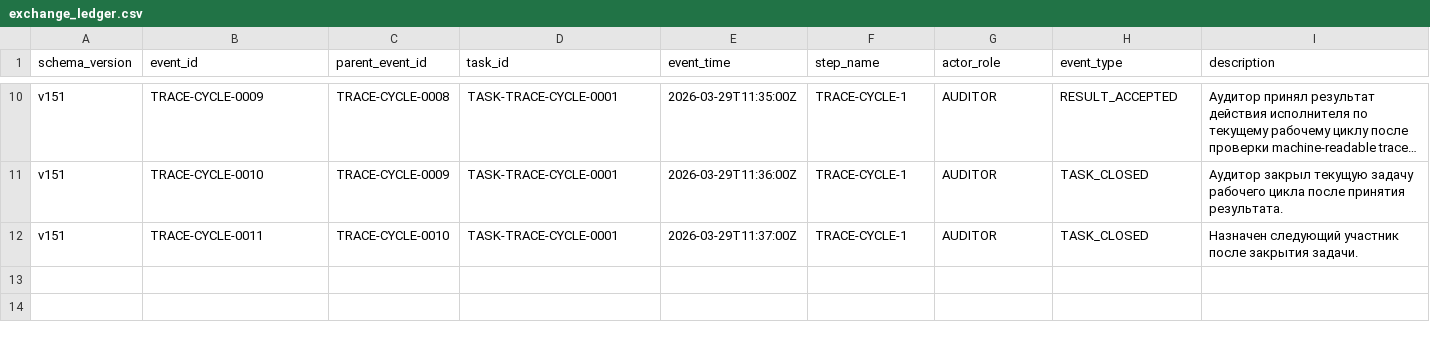
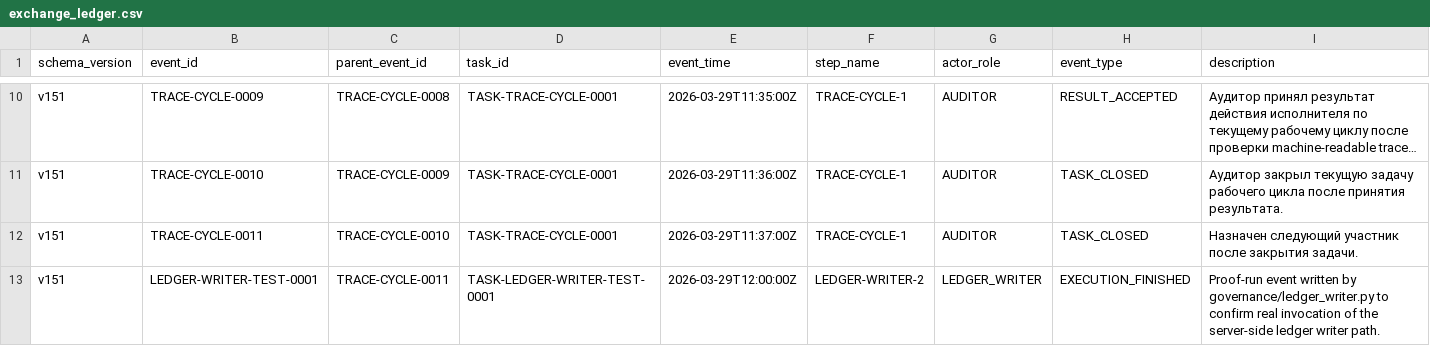
Before and after one commit to bereznyi-aleksandr/ai-devops-system, a CSV file: governance/exchange_ledger.csv, drawn as a sheet; only a part is shown, gaps mark what is left out; long unchanged cells end in …; rows hold the shown columns only; the diff names each change by its address in the sheet, - before the commit and + after, or states it on an @@ line.

Commit message:
Proof-run ledger writer event

```diff
--- a/governance/exchange_ledger.csv
+++ b/governance/exchange_ledger.csv
+row 13: v151 | LEDGER-WRITER-TEST-0001 | TRACE-CYCLE-0011 | TASK-LEDGER-WRITER-TEST-0001 | 2026-03-29T12:00:00Z | LEDGER-WRITER-2 | LEDGER_WRITER | EXECUTION_FINISHED | Proof-run event written by governance/ledger_writer.py to confirm real invocation of the server-side ledger writer path.
```
